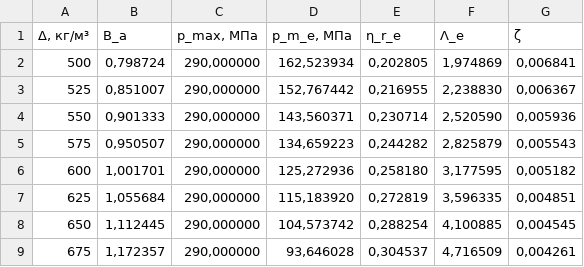
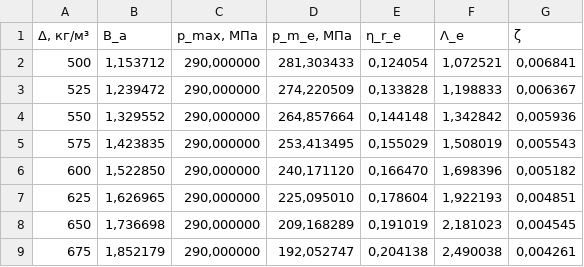
Before and after one commit to SovietSherlock/Internal_Ballistics_Optimal_Cannon_System_Parameters_Simulation, a CSV file: SRC/results/Direct_Problem/Required_Pressure_Rate_Table.csv, drawn as a sheet; only a part is shown; the diff covers the shown part only.

```diff
--- a/SRC/results/Direct_Problem/Required_Pressure_Rate_Table.csv
+++ b/SRC/results/Direct_Problem/Required_Pressure_Rate_Table.csv
@@ -1,9 +1,9 @@
 "Δ, кг/м³",B_a,"p_max, МПа","p_m_e, МПа",η_r_e,Λ_e,ζ
-500,"0,798724","290,000000","162,523934","0,202805","1,974869","0,006841"
-525,"0,851007","290,000000","152,767442","0,216955","2,238830","0,006367"
-550,"0,901333","290,000000","143,560371","0,230714","2,520590","0,005936"
-575,"0,950507","290,000000","134,659223","0,244282","2,825879","0,005543"
-600,"1,001701","290,000000","125,272936","0,258180","3,177595","0,005182"
-625,"1,055684","290,000000","115,183920","0,272819","3,596335","0,004851"
-650,"1,112445","290,000000","104,573742","0,288254","4,100885","0,004545"
-675,"1,172357","290,000000","93,646028","0,304537","4,716509","0,004261"
+500,"1,153712","290,000000","281,303433","0,124054","1,072521","0,006841"
+525,"1,239472","290,000000","274,220509","0,133828","1,198833","0,006367"
+550,"1,329552","290,000000","264,857664","0,144148","1,342842","0,005936"
+575,"1,423835","290,000000","253,413495","0,155029","1,508019","0,005543"
+600,"1,522850","290,000000","240,171120","0,166470","1,698396","0,005182"
+625,"1,626965","290,000000","225,095010","0,178604","1,922193","0,004851"
+650,"1,736698","290,000000","209,168289","0,191019","2,181023","0,004545"
+675,"1,852179","290,000000","192,052747","0,204138","2,490038","0,004261"
```
Also changed, not shown: 32 edited cells elsewhere in this file, SRC/results/Direct_Problem/Pressure_Rate_Table.csv, 2 other files.
